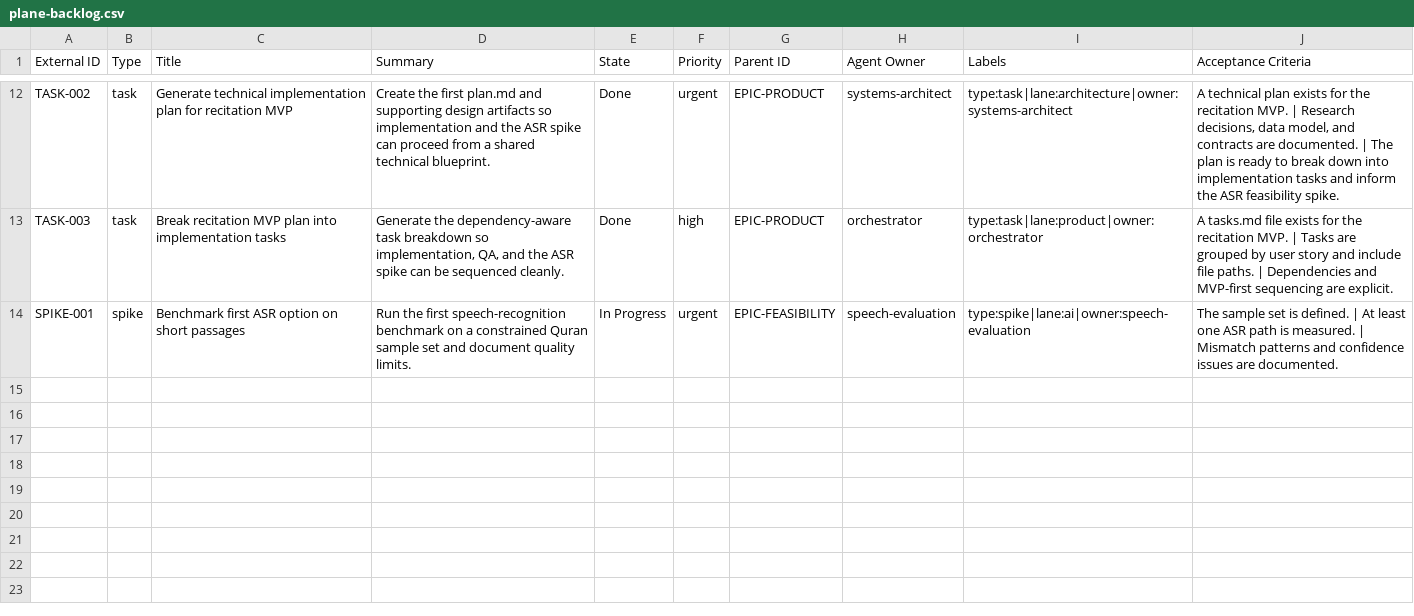
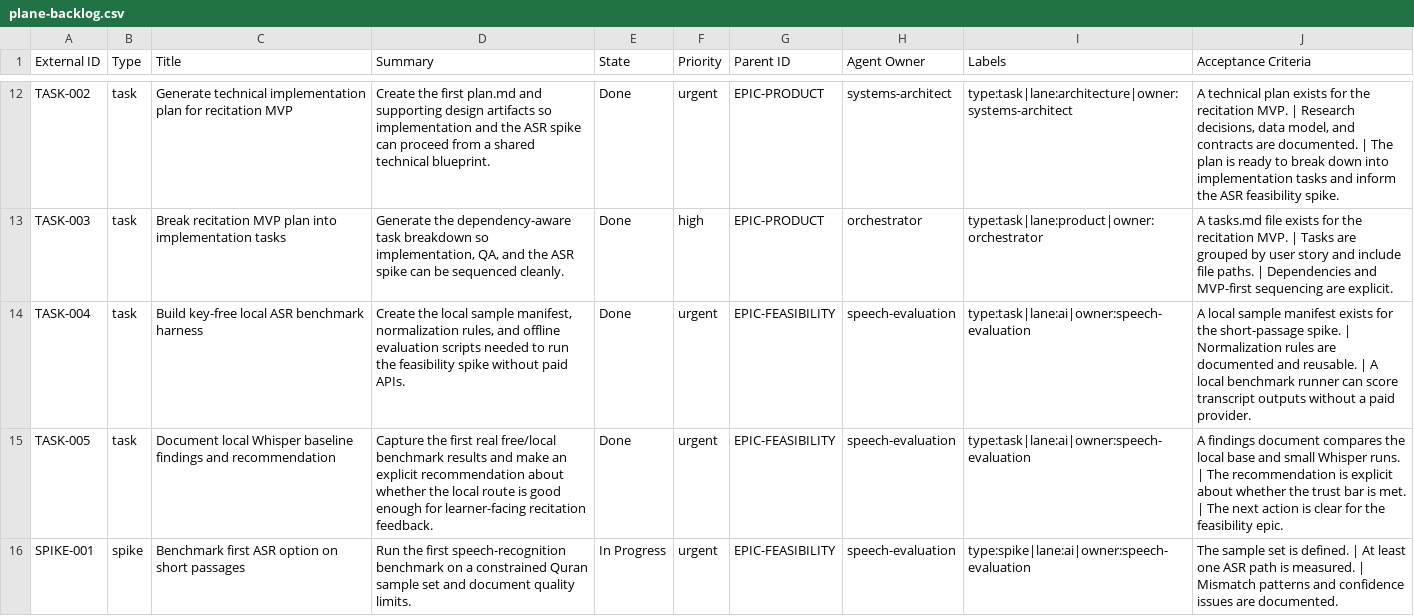
Before and after one commit to Hany-R-Mahmoud/wazaker, a CSV file: docs/product/plane-backlog.csv, drawn as a sheet; only a part is shown, gaps mark what is left out; the diff names each change by its address in the sheet, - before the commit and + after, or states it on an @@ line.

Commit message:
feat: add local asr spike harness (#7)
* feat: add local asr spike harness

* fix: stabilize local asr benchmark runner

* fix: address local asr review findings

* fix: address pr review feedback

* fix: address pr review feedback

* fix: address pr review feedback

```diff
--- a/docs/product/plane-backlog.csv
+++ b/docs/product/plane-backlog.csv
+row 14: TASK-004 | task | Build key-free local ASR benchmark harness | Create the local sample manifest, normalization rules, and offline evaluation scripts needed to run the feasibility spike without paid APIs. | Done | urgent | EPIC-FEASIBILITY | speech-evaluation | type:task|lane:ai|owner:speech-evaluation | A local sample manifest exists for the short-passage spike. | Normalization rules are documented and reusable. | A local benchmark runner can score transcript outputs without a paid provider.
+row 15: TASK-005 | task | Document local Whisper baseline findings and recommendation | Capture the first real free/local benchmark results and make an explicit recommendation about whether the local route is good enough for learner-facing recitation feedback. | Done | urgent | EPIC-FEASIBILITY | speech-evaluation | type:task|lane:ai|owner:speech-evaluation | A findings document compares the local base and small Whisper runs. | The recommendation is explicit about whether the trust bar is met. | The next action is clear for the feasibility epic.
```
Also changed, not shown: 12 other files.
